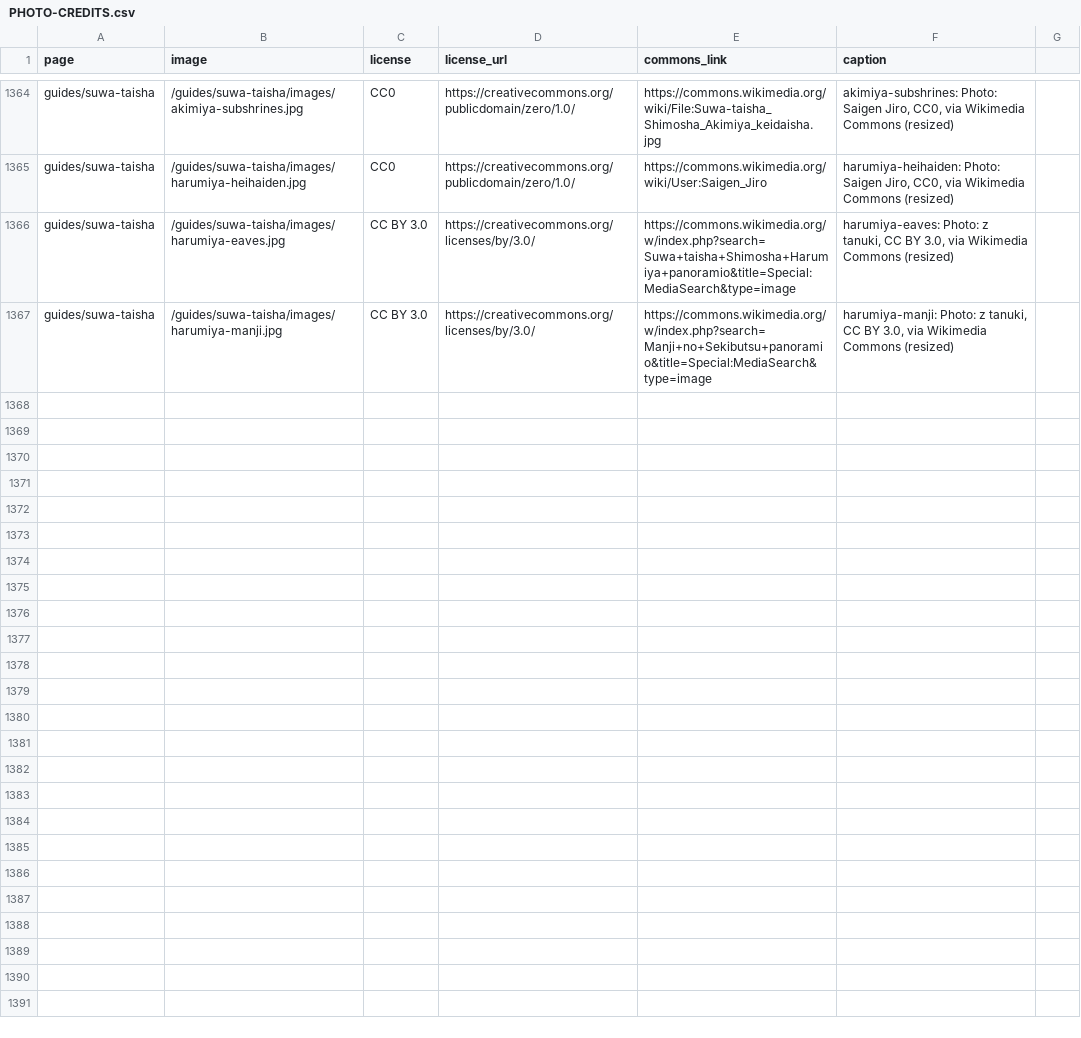
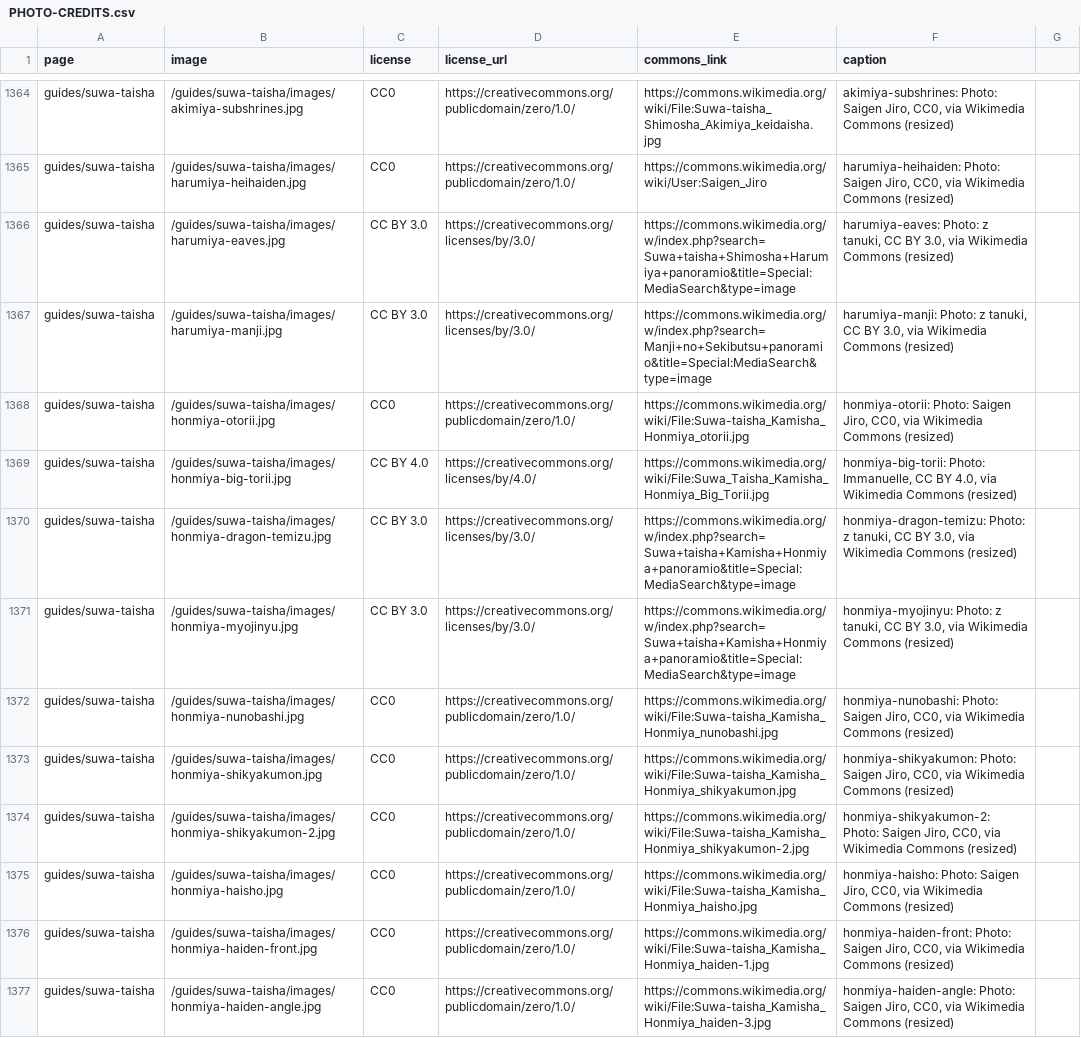
Before and after one commit to Tida106/sacred-japan, a CSV file: PHOTO-CREDITS.csv, drawn as a sheet; only a part is shown, gaps mark what is left out; the diff covers the shown part only.

```diff
--- a/PHOTO-CREDITS.csv
+++ b/PHOTO-CREDITS.csv
@@ -1367 +1367,11 @@ guides/suwa-taisha,/guides/suwa-taisha/images/harumiya-eaves.jpg,CC BY 3.0,https
 guides/suwa-taisha,/guides/suwa-taisha/images/harumiya-manji.jpg,CC BY 3.0,https://creativecommons.org/licenses/by/3.0/,https://commons.wikimedia.org/w/index.php?search=Manji+no+Sekibutsu+panoramio&title=Special:MediaSearch&type=image,"harumiya-manji: Photo: z tanuki, CC BY 3.0, via Wikimedia Commons (resized)"
+guides/suwa-taisha,/guides/suwa-taisha/images/honmiya-otorii.jpg,CC0,https://creativecommons.org/publicdomain/zero/1.0/,https://commons.wikimedia.org/wiki/File:Suwa-taisha_Kamisha_Honmiya_otorii.jpg,"honmiya-otorii: Photo: Saigen Jiro, CC0, via Wikimedia Commons (resized)"
+guides/suwa-taisha,/guides/suwa-taisha/images/honmiya-big-torii.jpg,CC BY 4.0,https://creativecommons.org/licenses/by/4.0/,https://commons.wikimedia.org/wiki/File:Suwa_Taisha_Kamisha_Honmiya_Big_Torii.jpg,"honmiya-big-torii: Photo: Immanuelle, CC BY 4.0, via Wikimedia Commons (resized)"
+guides/suwa-taisha,/guides/suwa-taisha/images/honmiya-dragon-temizu.jpg,CC BY 3.0,https://creativecommons.org/licenses/by/3.0/,https://commons.wikimedia.org/w/index.php?search=Suwa+taisha+Kamisha+Honmiya+panoramio&title=Special:MediaSearch&type=image,"honmiya-dragon-temizu: Photo: z tanuki, CC BY 3.0, via Wikimedia Commons (resized)"
+guides/suwa-taisha,/guides/suwa-taisha/images/honmiya-myojinyu.jpg,CC BY 3.0,https://creativecommons.org/licenses/by/3.0/,https://commons.wikimedia.org/w/index.php?search=Suwa+taisha+Kamisha+Honmiya+panoramio&title=Special:MediaSearch&type=image,"honmiya-myojinyu: Photo: z tanuki, CC BY 3.0, via Wikimedia Commons (resized)"
+guides/suwa-taisha,/guides/suwa-taisha/images/honmiya-nunobashi.jpg,CC0,https://creativecommons.org/publicdomain/zero/1.0/,https://commons.wikimedia.org/wiki/File:Suwa-taisha_Kamisha_Honmiya_nunobashi.jpg,"honmiya-nunobashi: Photo: Saigen Jiro, CC0, via Wikimedia Commons (resized)"
+guides/suwa-taisha,/guides/suwa-taisha/images/honmiya-shikyakumon.jpg,CC0,https://creativecommons.org/publicdomain/zero/1.0/,https://commons.wikimedia.org/wiki/File:Suwa-taisha_Kamisha_Honmiya_shikyakumon.jpg,"honmiya-shikyakumon: Photo: Saigen Jiro, CC0, via Wikimedia Commons (resized)"
+guides/suwa-taisha,/guides/suwa-taisha/images/honmiya-shikyakumon-2.jpg,CC0,https://creativecommons.org/publicdomain/zero/1.0/,https://commons.wikimedia.org/wiki/File:Suwa-taisha_Kamisha_Honmiya_shikyakumon-2.jpg,"honmiya-shikyakumon-2: Photo: Saigen Jiro, CC0, via Wikimedia Commons (resized)"
+guides/suwa-taisha,/guides/suwa-taisha/images/honmiya-haisho.jpg,CC0,https://creativecommons.org/publicdomain/zero/1.0/,https://commons.wikimedia.org/wiki/File:Suwa-taisha_Kamisha_Honmiya_haisho.jpg,"honmiya-haisho: Photo: Saigen Jiro, CC0, via Wikimedia Commons (resized)"
+guides/suwa-taisha,/guides/suwa-taisha/images/honmiya-haiden-front.jpg,CC0,https://creativecommons.org/publicdomain/zero/1.0/,https://commons.wikimedia.org/wiki/File:Suwa-taisha_Kamisha_Honmiya_haiden-1.jpg,"honmiya-haiden-front: Photo: Saigen Jiro, CC0, via Wikimedia Commons (resized)"
+guides/suwa-taisha,/guides/suwa-taisha/images/honmiya-haiden-angle.jpg,CC0,https://creativecommons.org/publicdomain/zero/1.0/,https://commons.wikimedia.org/wiki/File:Suwa-taisha_Kamisha_Honmiya_haiden-3.jpg,"honmiya-haiden-angle: Photo: Saigen Jiro, CC0, via Wikimedia Commons (resized)"
```
Also changed, not shown: 9 added rows elsewhere in this file, 41 other files.
